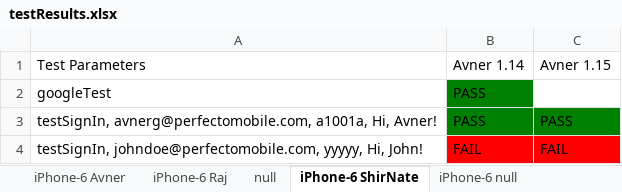
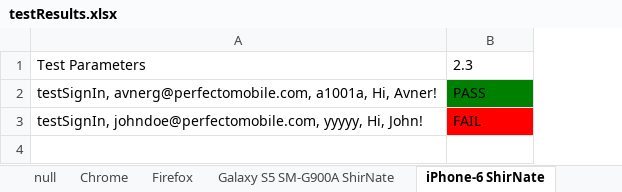
Before and after one commit to westondunn/Beton, an Excel workbook: Beton/src/main/resources/dataSheets/testResults.xlsx, sheet iPhone-6 ShirNate, drawn as a sheet; values as stored, in another font and other column widths than the file's, no borders; removed rows and columns are numbered as before the commit, all else as after; the diff names each change by its address in the sheet, - before the commit and + after, or states it on an @@ line.

```diff
--- a/Beton/src/main/resources/dataSheets/testResults.xlsx (sheet iPhone-6 ShirNate)
+++ b/Beton/src/main/resources/dataSheets/testResults.xlsx (sheet iPhone-6 ShirNate)
-sheet tab: iPhone-6 Raj
+sheet tab: Firefox
-sheet tab: iPhone-6 null
+sheet tab: Chrome
@@ sheet tab order changed: null | Chrome | Firefox | Galaxy S5 SM-G900A ShirNate | iPhone-6 ShirNate @@
-column C, row 1: Avner 1.15; rows 3-4: PASS | FAIL
-B1: Avner 1.14
+B1: 2.3
-row 2: googleTest | PASS
```
Also changed, not shown: sheet Galaxy S5 SM-G900A ShirNate, sheet iPhone-6 Avner, sheet Firefox, sheet null, Beton/src/main/resources/dataSheets/testData_Avner.xlsx, 3 other files.
